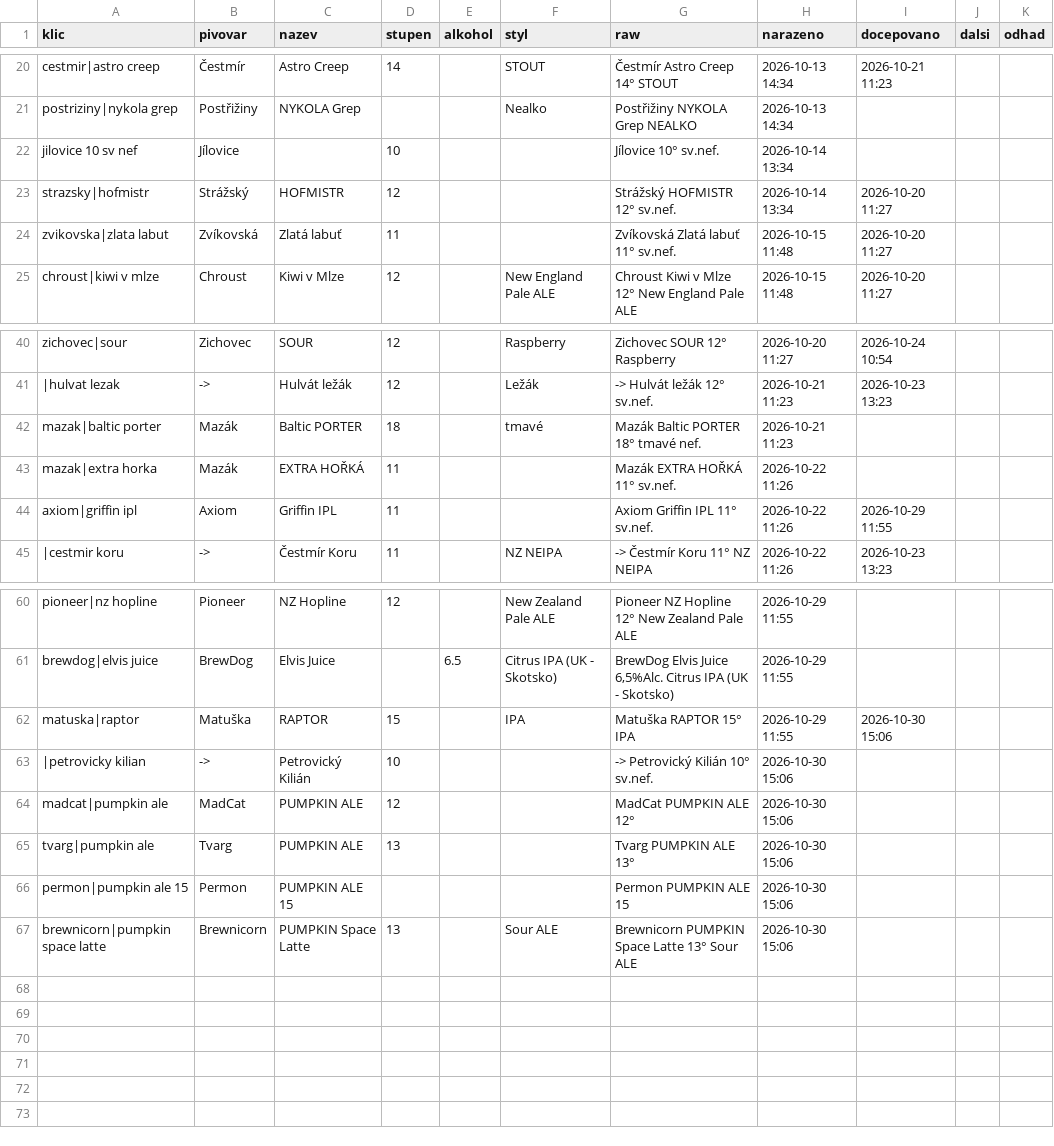
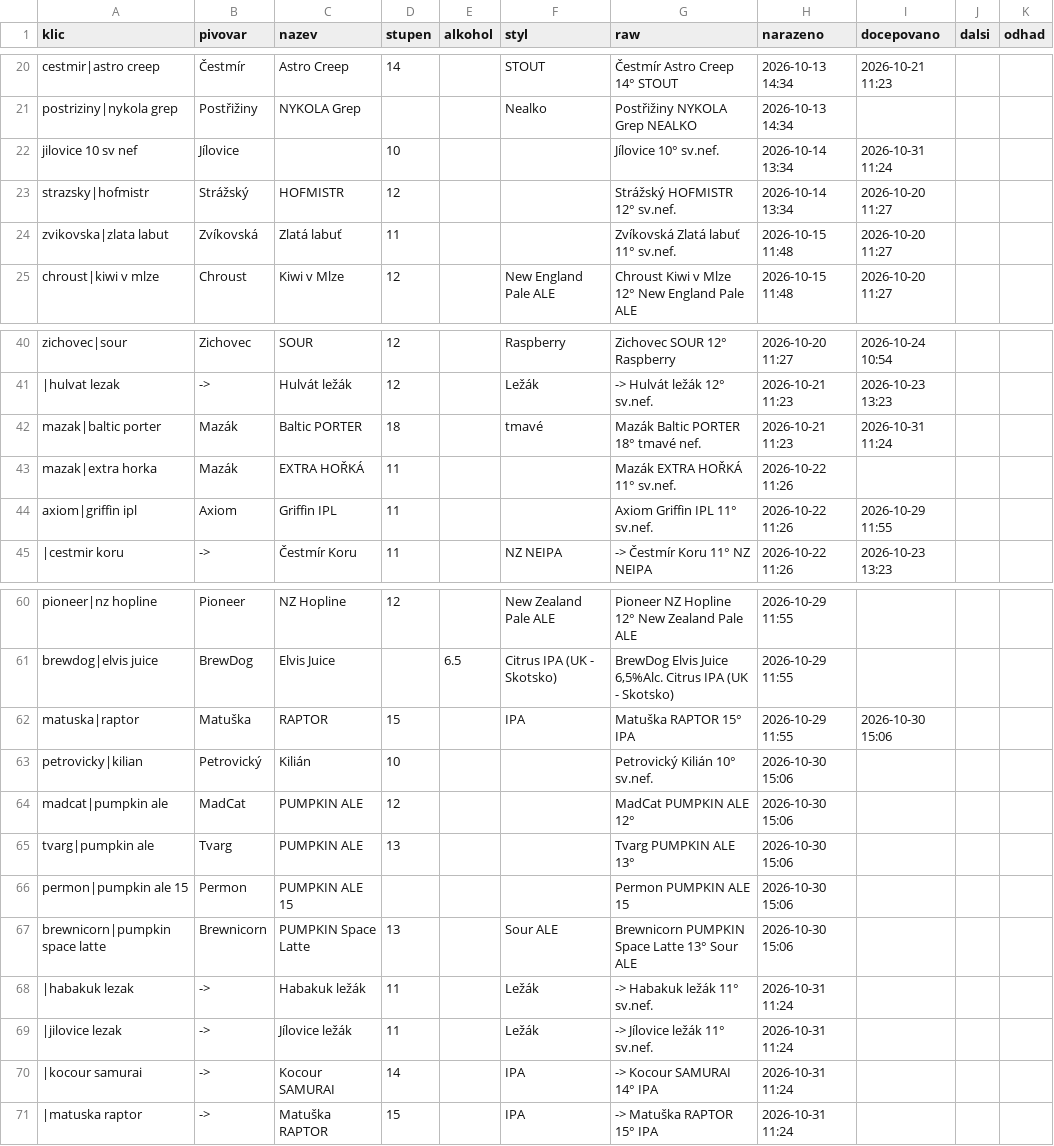
Before and after one commit to romankokos1/gal, a CSV file: data/kmpcb/historie.csv, drawn as a sheet; only a part is shown, gaps mark what is left out.

```diff
--- a/data/kmpcb/historie.csv
+++ b/data/kmpcb/historie.csv
@@ -21,3 +21,3 @@ cestmir|astro creep,Čestmír,Astro Creep,14,,STOUT,Čestmír Astro Creep 14° S
 postriziny|nykola grep,Postřižiny,NYKOLA Grep,,,Nealko,Postřižiny NYKOLA Grep NEALKO,2026-10-13 14:34,,,
-jilovice 10 sv nef,Jílovice,,10,,,Jílovice 10° sv.nef.,2026-10-14 13:34,,,
+jilovice 10 sv nef,Jílovice,,10,,,Jílovice 10° sv.nef.,2026-10-14 13:34,2026-10-31 11:24,,
 strazsky|hofmistr,Strážský,HOFMISTR,12,,,Strážský HOFMISTR 12° sv.nef.,2026-10-14 13:34,2026-10-20 11:27,,
@@ -41,3 +41,3 @@ zichovec|sour,Zichovec,SOUR,12,,Raspberry,Zichovec SOUR 12° Raspberry,2026-10-2
 |hulvat lezak,->,Hulvát ležák,12,,Ležák,-> Hulvát ležák 12° sv.nef.,2026-10-21 11:23,2026-10-23 13:23,,
-mazak|baltic porter,Mazák,Baltic PORTER,18,,tmavé,Mazák Baltic PORTER 18° tmavé nef.,2026-10-21 11:23,,,
+mazak|baltic porter,Mazák,Baltic PORTER,18,,tmavé,Mazák Baltic PORTER 18° tmavé nef.,2026-10-21 11:23,2026-10-31 11:24,,
 mazak|extra horka,Mazák,EXTRA HOŘKÁ,11,,,Mazák EXTRA HOŘKÁ 11° sv.nef.,2026-10-22 11:26,,,
@@ -62,3 +62,3 @@ brewdog|elvis juice,BrewDog,Elvis Juice,,6.5,Citrus IPA (UK - Skotsko),"BrewDog
 matuska|raptor,Matuška,RAPTOR,15,,IPA,Matuška RAPTOR 15° IPA,2026-10-29 11:55,2026-10-30 15:06,,
-|petrovicky kilian,->,Petrovický Kilián,10,,,-> Petrovický Kilián 10° sv.nef.,2026-10-30 15:06,,,
+petrovicky|kilian,Petrovický,Kilián,10,,,Petrovický Kilián 10° sv.nef.,2026-10-30 15:06,,,
 madcat|pumpkin ale,MadCat,PUMPKIN ALE,12,,,MadCat PUMPKIN ALE 12°,2026-10-30 15:06,,,
@@ -67 +67,5 @@ permon|pumpkin ale 15,Permon,PUMPKIN ALE 15,,,,Permon PUMPKIN ALE 15,2026-10-30
 brewnicorn|pumpkin space latte,Brewnicorn,PUMPKIN Space Latte,13,,Sour ALE,Brewnicorn PUMPKIN Space Latte 13° Sour ALE,2026-10-30 15:06,,,
+|habakuk lezak,->,Habakuk ležák,11,,Ležák,-> Habakuk ležák 11° sv.nef.,2026-10-31 11:24,,,
+|jilovice lezak,->,Jílovice ležák,11,,Ležák,-> Jílovice ležák 11° sv.nef.,2026-10-31 11:24,,,
+|kocour samurai,->,Kocour SAMURAI,14,,IPA,-> Kocour SAMURAI 14° IPA,2026-10-31 11:24,,,
+|matuska raptor,->,Matuška RAPTOR,15,,IPA,-> Matuška RAPTOR 15° IPA,2026-10-31 11:24,,,
```
Also changed, not shown: data/sedm/historie.csv, 22 other files.
